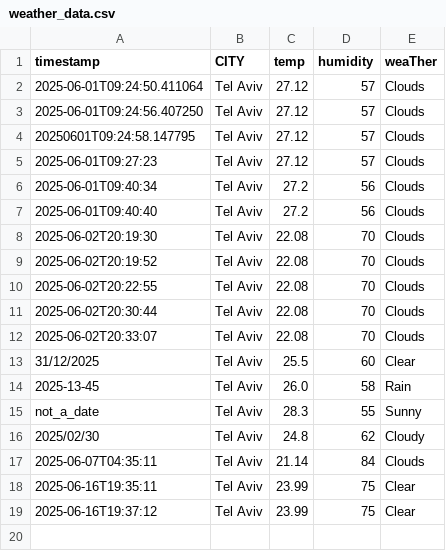
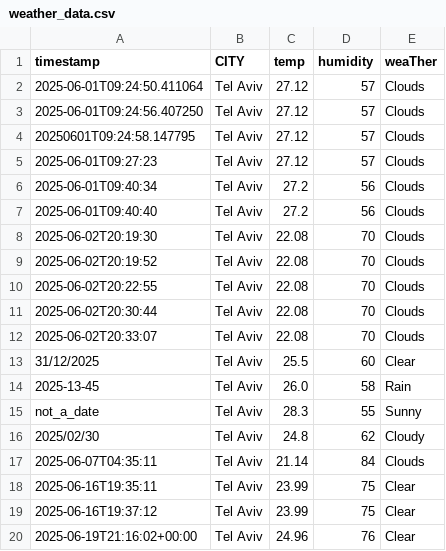
Before and after one commit to lshimon/weather-etl, a CSV file: output/weather_data.csv, drawn as a sheet; the diff names each change by its address in the sheet, - before the commit and + after, or states it on an @@ line.

```diff
--- a/output/weather_data.csv
+++ b/output/weather_data.csv
+row 20: 2025-06-19T21:16:02+00:00 | Tel Aviv | 24.96 | 76 | Clear
```
Also changed, not shown: context-and-log/tracker.csv, 1 other file.
